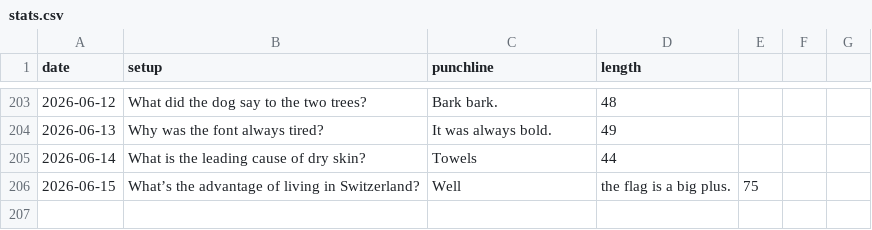
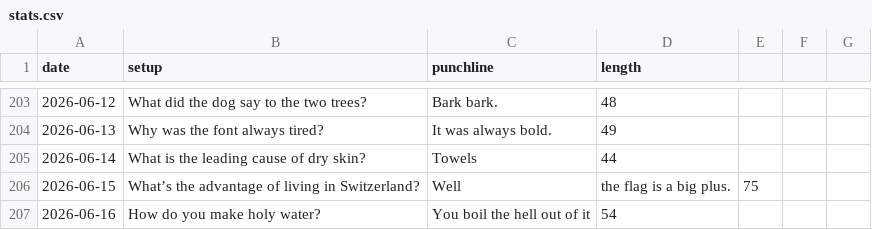
Before and after one commit to onFilm/onFilm, a CSV file: jokes/stats.csv, drawn as a sheet; only a part is shown, gaps mark what is left out.

```diff
--- a/jokes/stats.csv
+++ b/jokes/stats.csv
@@ -206 +206,2 @@ date,setup,punchline,length
 2026-06-15,What’s the advantage of living in Switzerland?,Well, the flag is a big plus.,75
+2026-06-16,How do you make holy water?,You boil the hell out of it,54
```
Also changed, not shown: 2 other files.
